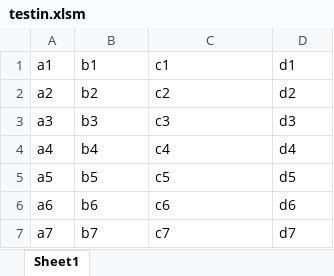
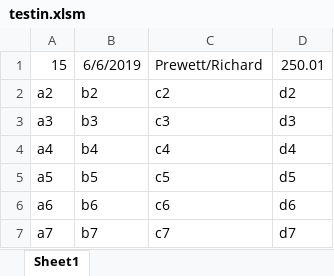
Before and after one commit to Takiyo/WebDev, an Excel workbook: Personal/COWR/Python/testin.xlsm, sheet Sheet1, drawn as a sheet; values as stored, in another font and other column widths than the file's, no borders; charts and pictures not drawn; removed rows and columns are numbered as before the commit, all else as after; the diff names each change by its address in the sheet, - before the commit and + after, or states it on an @@ line.

```diff
--- a/Personal/COWR/Python/testin.xlsm (sheet Sheet1)
+++ b/Personal/COWR/Python/testin.xlsm (sheet Sheet1)
-row 1: a1 | b1 | c1 | d1
+row 1: 15 | 6/6/2019 | Prewett/Richard | 250.01
```
Also changed, not shown: charts or pictures, 5 other files.
